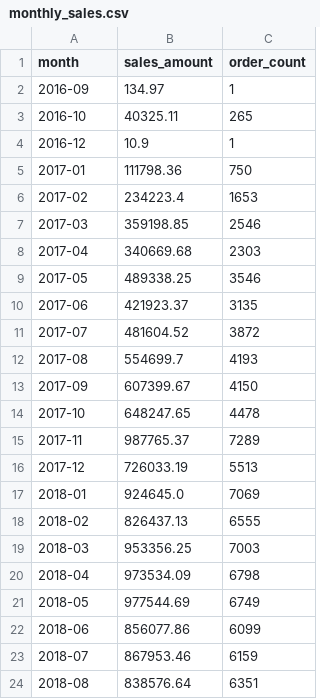
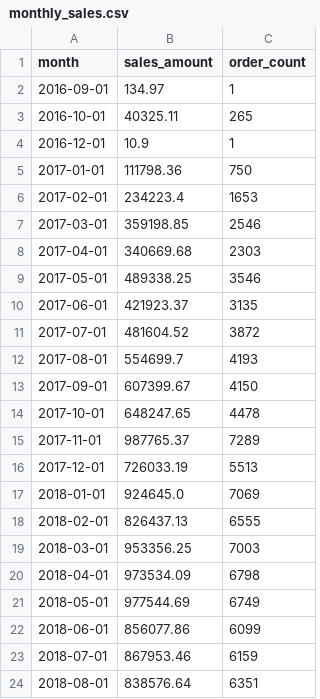
Before and after one commit to steamnayo-ux/ecommerce-customer-analysis, a CSV file: dashboard/monthly_sales.csv, drawn as a sheet.

Commit message:
fix: Tableau 날짜 인식을 위해 월별 매출 month를 YYYY-MM-DD로 저장

```diff
--- a/dashboard/monthly_sales.csv
+++ b/dashboard/monthly_sales.csv
@@ -1,24 +1,24 @@
 month,sales_amount,order_count
-2016-09,134.97,1
-2016-10,40325.11,265
-2016-12,10.9,1
-2017-01,111798.36,750
-2017-02,234223.4,1653
-2017-03,359198.85,2546
-2017-04,340669.68,2303
-2017-05,489338.25,3546
-2017-06,421923.37,3135
-2017-07,481604.52,3872
-2017-08,554699.7,4193
-2017-09,607399.67,4150
-2017-10,648247.65,4478
-2017-11,987765.37,7289
-2017-12,726033.19,5513
-2018-01,924645.0,7069
-2018-02,826437.13,6555
-2018-03,953356.25,7003
-2018-04,973534.09,6798
-2018-05,977544.69,6749
-2018-06,856077.86,6099
-2018-07,867953.46,6159
-2018-08,838576.64,6351
+2016-09-01,134.97,1
+2016-10-01,40325.11,265
+2016-12-01,10.9,1
+2017-01-01,111798.36,750
+2017-02-01,234223.4,1653
+2017-03-01,359198.85,2546
+2017-04-01,340669.68,2303
+2017-05-01,489338.25,3546
+2017-06-01,421923.37,3135
+2017-07-01,481604.52,3872
+2017-08-01,554699.7,4193
+2017-09-01,607399.67,4150
+2017-10-01,648247.65,4478
+2017-11-01,987765.37,7289
+2017-12-01,726033.19,5513
+2018-01-01,924645.0,7069
+2018-02-01,826437.13,6555
+2018-03-01,953356.25,7003
+2018-04-01,973534.09,6798
+2018-05-01,977544.69,6749
+2018-06-01,856077.86,6099
+2018-07-01,867953.46,6159
+2018-08-01,838576.64,6351
```
Also changed, not shown: 1 other file.
